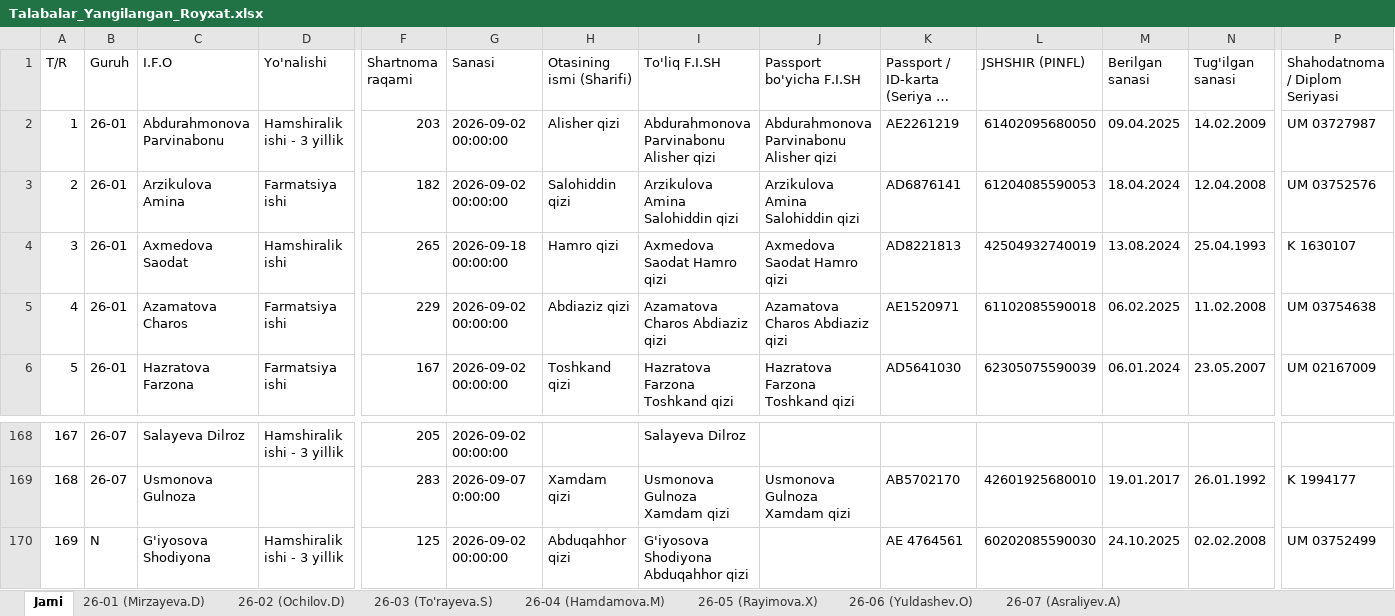
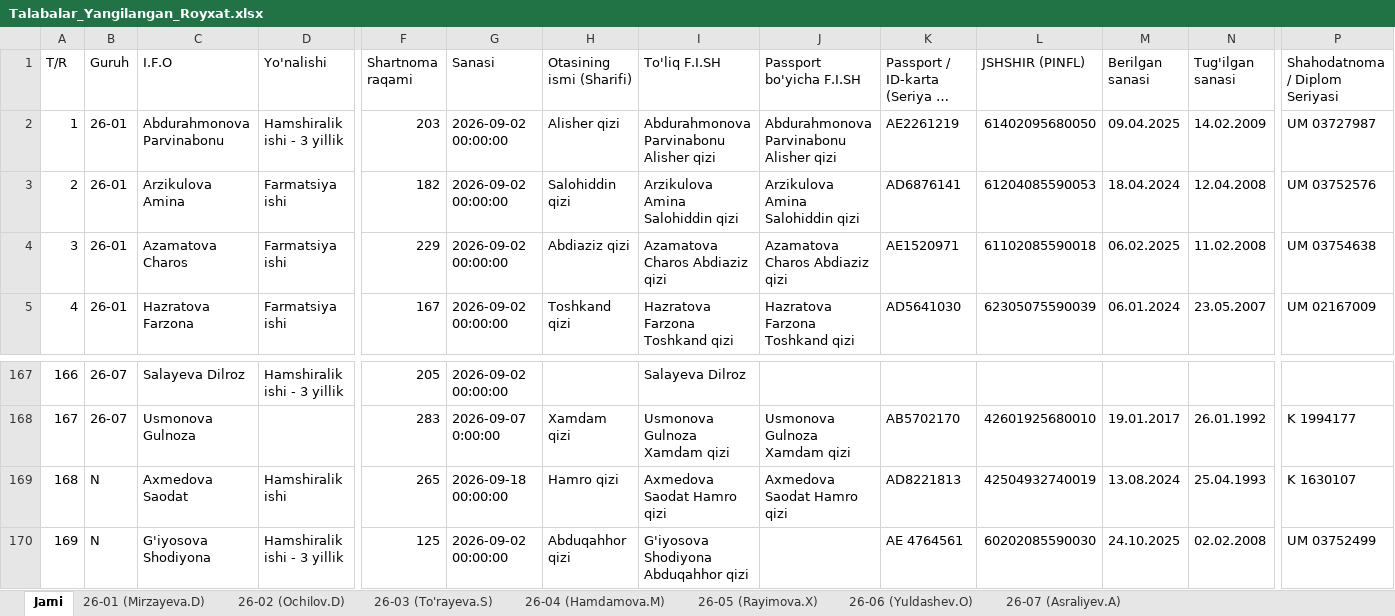
Before and after one commit to ozodbeknapasov007-dotcom/talabalar-jadvali, an Excel workbook: Talabalar_Yangilangan_Royxat.xlsx, sheet Jami, drawn as a sheet; only a part is shown, gaps mark what is left out; long unchanged cells end in …; values as stored, in another font and other column widths than the file's, no cell formats; removed rows and columns are numbered as before the commit, all else as after; rows hold the shown columns only; the diff names each change by its address in the sheet, - before the commit and + after, or states it on an @@ line.

Commit message:
Auto: talaba ma'lumotlari yangilandi (2026-09-22 12:00:48)

```diff
--- a/Talabalar_Yangilangan_Royxat.xlsx (sheet Jami)
+++ b/Talabalar_Yangilangan_Royxat.xlsx (sheet Jami)
-row 4: 3 | 26-01 | Axmedova Saodat | Hamshiralik ishi | 265 | 2026-09-18 00:00:00 | Hamro qizi | Axmedova Saodat Hamro qizi | Axmedova Saodat Hamro qizi | AD8221813 | 42504932740019 | 13.08.2024 | 25.04.1993 | K 1630107
@@ column A (T/R) renumbered between rows 4 and 168 @@
+row 169: 168 | N | Axmedova Saodat | Hamshiralik ishi | 265 | 2026-09-18 00:00:00 | Hamro qizi | Axmedova Saodat Hamro qizi | Axmedova Saodat Hamro qizi | AD8221813 | 42504932740019 | 13.08.2024 | 25.04.1993 | K 1630107
```
Also changed, not shown: sheet 26-01 (Mirzayeva.D), cell formats, Talabalar_Toliq_Royxati.xlsx, 8 other files.
